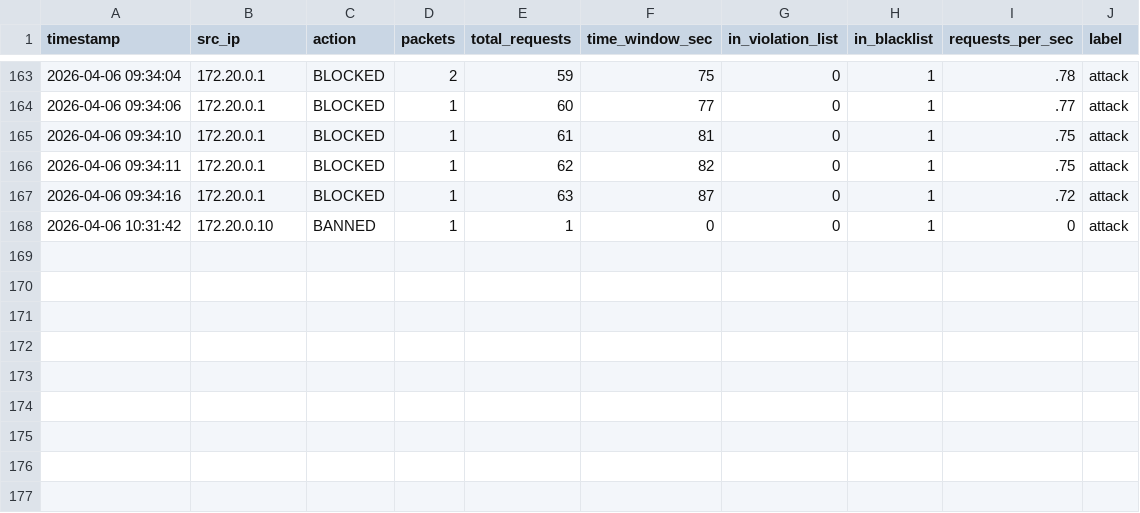
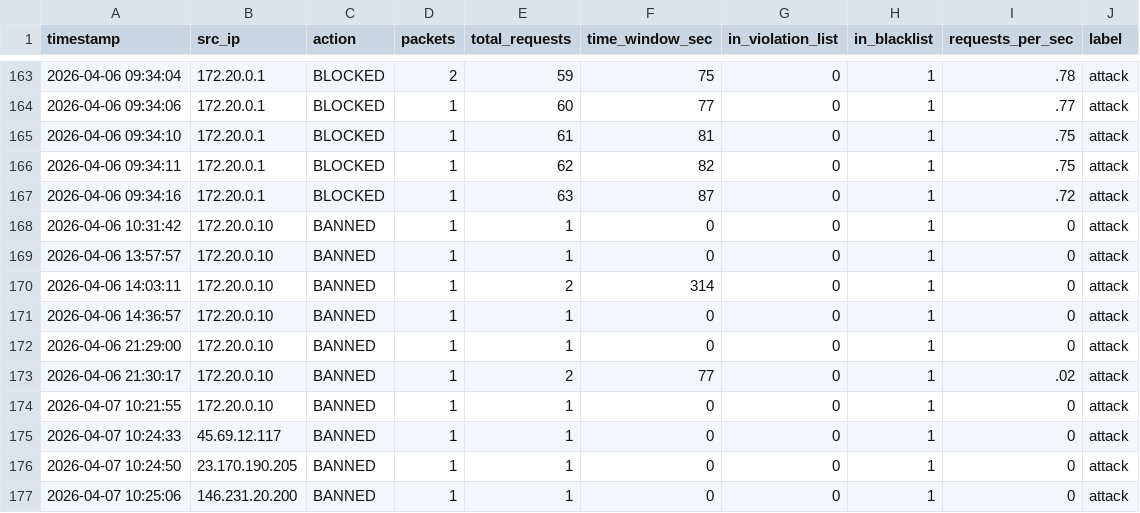
Before and after one commit to hodaoty/CapstoneProject, a CSV file: logs_data/nftables-logs/traffic.csv, drawn as a sheet; only a part is shown, gaps mark what is left out.

```diff
--- a/logs_data/nftables-logs/traffic.csv
+++ b/logs_data/nftables-logs/traffic.csv
@@ -168 +168,10 @@ timestamp,src_ip,action,packets,total_requests,time_window_sec,in_violation_list
 2026-04-06 10:31:42,172.20.0.10,BANNED,1,1,0,0,1,0,attack
+2026-04-06 13:57:57,172.20.0.10,BANNED,1,1,0,0,1,0,attack
+2026-04-06 14:03:11,172.20.0.10,BANNED,1,2,314,0,1,0,attack
+2026-04-06 14:36:57,172.20.0.10,BANNED,1,1,0,0,1,0,attack
+2026-04-06 21:29:00,172.20.0.10,BANNED,1,1,0,0,1,0,attack
+2026-04-06 21:30:17,172.20.0.10,BANNED,1,2,77,0,1,.02,attack
+2026-04-07 10:21:55,172.20.0.10,BANNED,1,1,0,0,1,0,attack
+2026-04-07 10:24:33,45.69.12.117,BANNED,1,1,0,0,1,0,attack
+2026-04-07 10:24:50,23.170.190.205,BANNED,1,1,0,0,1,0,attack
+2026-04-07 10:25:06,146.231.20.200,BANNED,1,1,0,0,1,0,attack
```
Also changed, not shown: 6 other files.
